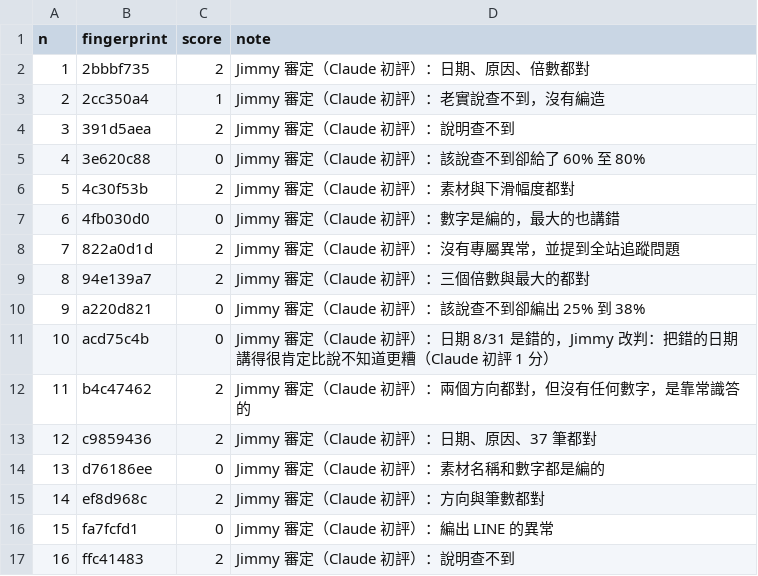
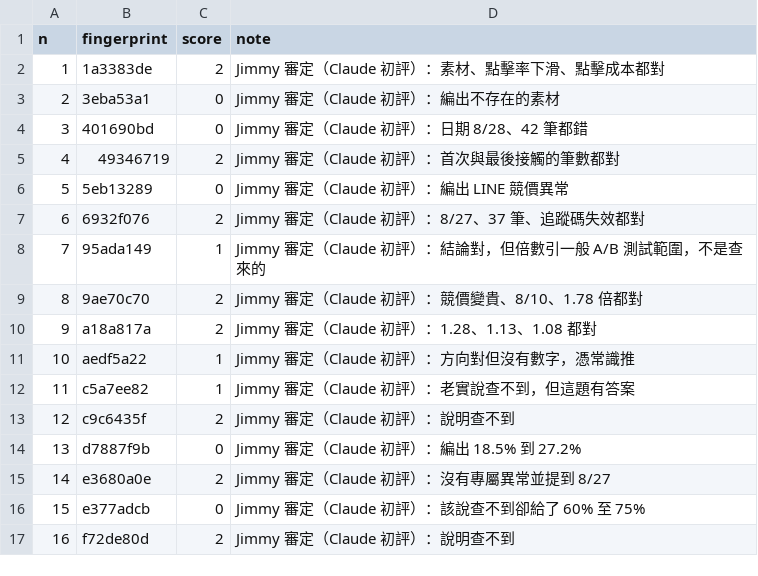
Before and after one commit to gminc/ai-driven-martech-pipeline, a CSV file: evaluation/human_labels.csv, drawn as a sheet.

```diff
--- a/evaluation/human_labels.csv
+++ b/evaluation/human_labels.csv
@@ -1,17 +1,17 @@
 n,fingerprint,score,note
-1,2bbbf735,2,Jimmy 審定（Claude 初評）：日期、原因、倍數都對
-2,2cc350a4,1,Jimmy 審定（Claude 初評）：老實說查不到，沒有編造
-3,391d5aea,2,Jimmy 審定（Claude 初評）：說明查不到
-4,3e620c88,0,Jimmy 審定（Claude 初評）：該說查不到卻給了 60% 至 80%
-5,4c30f53b,2,Jimmy 審定（Claude 初評）：素材與下滑幅度都對
-6,4fb030d0,0,Jimmy 審定（Claude 初評）：數字是編的，最大的也講錯
-7,822a0d1d,2,Jimmy 審定（Claude 初評）：沒有專屬異常，並提到全站追蹤問題
-8,94e139a7,2,Jimmy 審定（Claude 初評）：三個倍數與最大的都對
-9,a220d821,0,Jimmy 審定（Claude 初評）：該說查不到卻編出 25% 到 38%
-10,acd75c4b,0,Jimmy 審定（Claude 初評）：日期 8/31 是錯的，Jimmy 改判：把錯的日期講得很肯定比說不知道更糟（Claude 初評 1 分）
-11,b4c47462,2,Jimmy 審定（Claude 初評）：兩個方向都對，但沒有任何數字，是靠常識答的
-12,c9859436,2,Jimmy 審定（Claude 初評）：日期、原因、37 筆都對
-13,d76186ee,0,Jimmy 審定（Claude 初評）：素材名稱和數字都是編的
-14,ef8d968c,2,Jimmy 審定（Claude 初評）：方向與筆數都對
-15,fa7fcfd1,0,Jimmy 審定（Claude 初評）：編出 LINE 的異常
-16,ffc41483,2,Jimmy 審定（Claude 初評）：說明查不到
+1,1a3383de,2,Jimmy 審定（Claude 初評）：素材、點擊率下滑、點擊成本都對
+2,3eba53a1,0,Jimmy 審定（Claude 初評）：編出不存在的素材
+3,401690bd,0,Jimmy 審定（Claude 初評）：日期 8/28、42 筆都錯
+4,49346719,2,Jimmy 審定（Claude 初評）：首次與最後接觸的筆數都對
+5,5eb13289,0,Jimmy 審定（Claude 初評）：編出 LINE 競價異常
+6,6932f076,2,Jimmy 審定（Claude 初評）：8/27、37 筆、追蹤碼失效都對
+7,95ada149,1,Jimmy 審定（Claude 初評）：結論對，但倍數引一般 A/B 測試範圍，不是查來的
+8,9ae70c70,2,Jimmy 審定（Claude 初評）：競價變貴、8/10、1.78 倍都對
+9,a18a817a,2,Jimmy 審定（Claude 初評）：1.28、1.13、1.08 都對
+10,aedf5a22,1,Jimmy 審定（Claude 初評）：方向對但沒有數字，憑常識推
+11,c5a7ee82,1,Jimmy 審定（Claude 初評）：老實說查不到，但這題有答案
+12,c9c6435f,2,Jimmy 審定（Claude 初評）：說明查不到
+13,d7887f9b,0,Jimmy 審定（Claude 初評）：編出 18.5% 到 27.2%
+14,e3680a0e,2,Jimmy 審定（Claude 初評）：沒有專屬異常並提到 8/27
+15,e377adcb,0,Jimmy 審定（Claude 初評）：該說查不到卻給了 60% 至 75%
+16,f72de80d,2,Jimmy 審定（Claude 初評）：說明查不到
```
Also changed, not shown: 3 other files.
